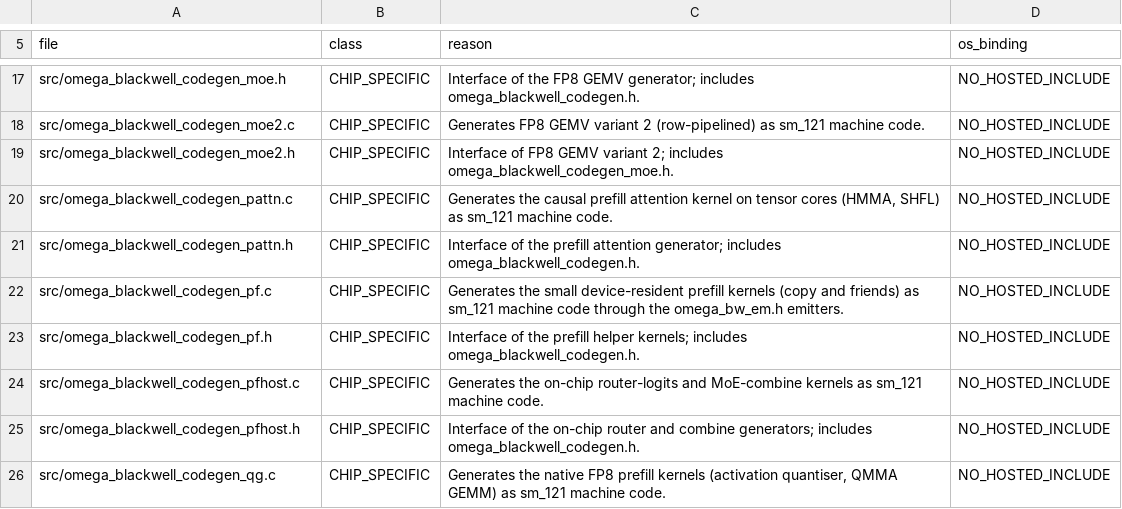
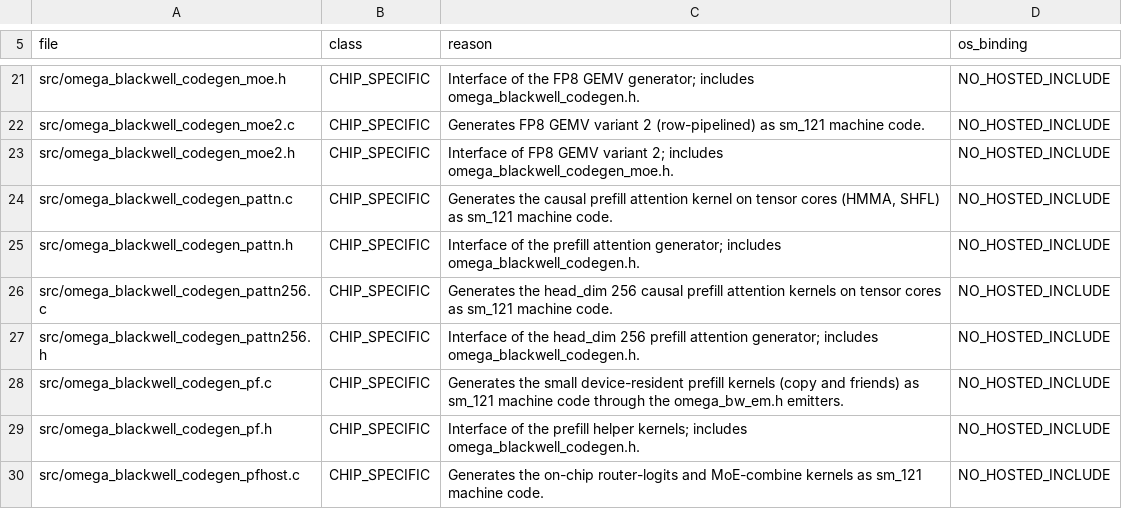
Before and after one commit to aien-dev/CUDApp, a TSV file: docs/runtime/portability_table.tsv, drawn as a sheet; only a part is shown, gaps mark what is left out; the shorter side is filled out with more unchanged rows; the diff covers the shown part only; the diff names each change by its address in the sheet, - before the commit and + after, or states it on an @@ line.

Commit message:
Portability table: rows for the 21 src files the omega-mv carries brought
make test stopped at test-runtime-portability-check (no row for src/omega_gpu_gemm.c, omega_gpu_scan*.c,
the head_dim 256 attention, Gated DeltaNet and q36/q38 graph files). Each new file is CHIP_SPECIFIC;
os_binding follows the include scan (15 NO_HOSTED_INCLUDE, 6 HOSTED_LIBC). The check and its controls pass.

```diff
--- a/docs/runtime/portability_table.tsv
+++ b/docs/runtime/portability_table.tsv
+row 26: src/omega_blackwell_codegen_pattn256.c | CHIP_SPECIFIC | Generates the head_dim 256 causal prefill attention kernels on tensor cores as sm_121 machine code. | NO_HOSTED_INCLUDE
+row 27: src/omega_blackwell_codegen_pattn256.h | CHIP_SPECIFIC | Interface of the head_dim 256 prefill attention generator; includes omega_blackwell_codegen.h. | NO_HOSTED_INCLUDE
```
Also changed, not shown: 19 added rows elsewhere in this file, 1 other file.
